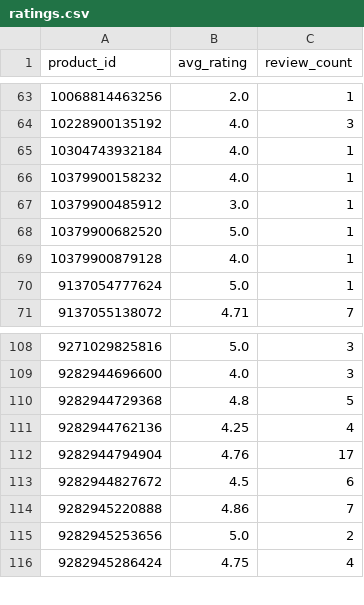
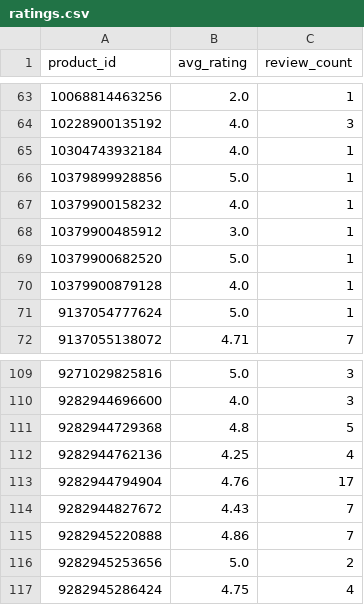
Before and after one commit to christoffer-cherry/feed, a CSV file: docs/ratings.csv, drawn as a sheet; only a part is shown, gaps mark what is left out.

```diff
--- a/docs/ratings.csv
+++ b/docs/ratings.csv
@@ -65,2 +65,3 @@ product_id,avg_rating,review_count
 10304743932184,4.0,1
+10379899928856,5.0,1
 10379900158232,4.0,1
@@ -112,3 +113,3 @@ product_id,avg_rating,review_count
 9282944794904,4.76,17
-9282944827672,4.5,6
+9282944827672,4.43,7
 9282945220888,4.86,7
```
Also changed, not shown: 2 other files.
